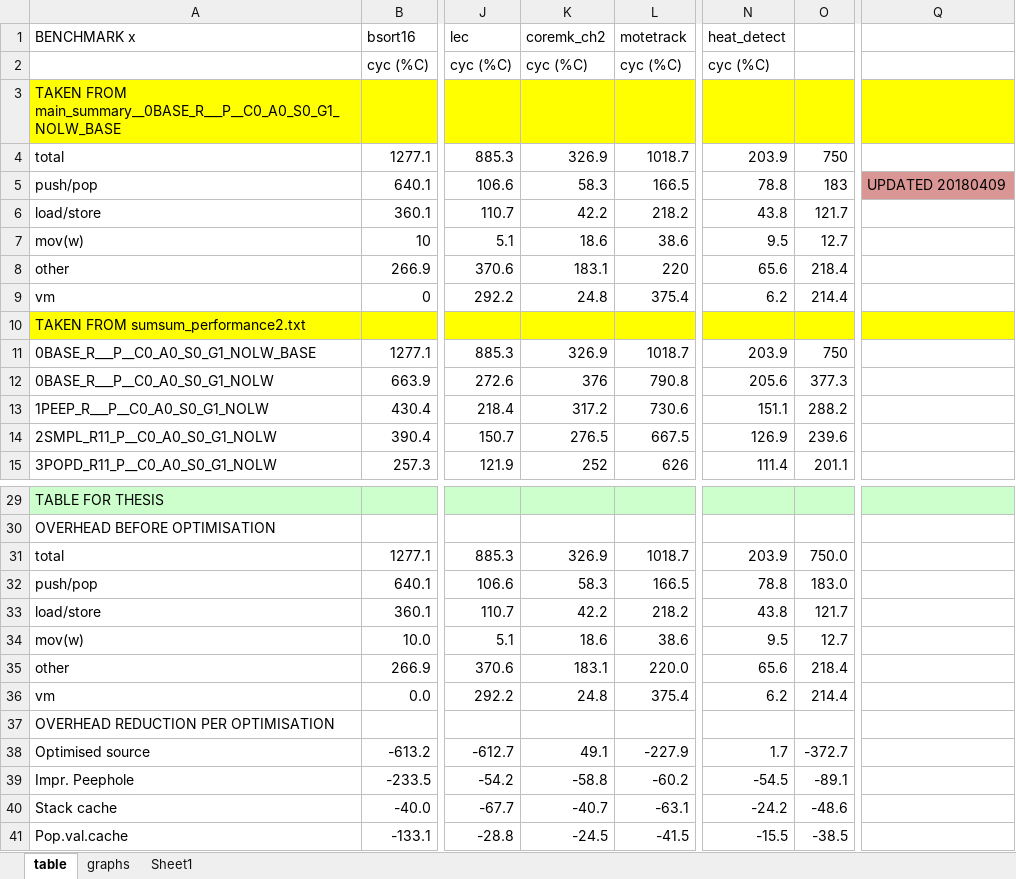
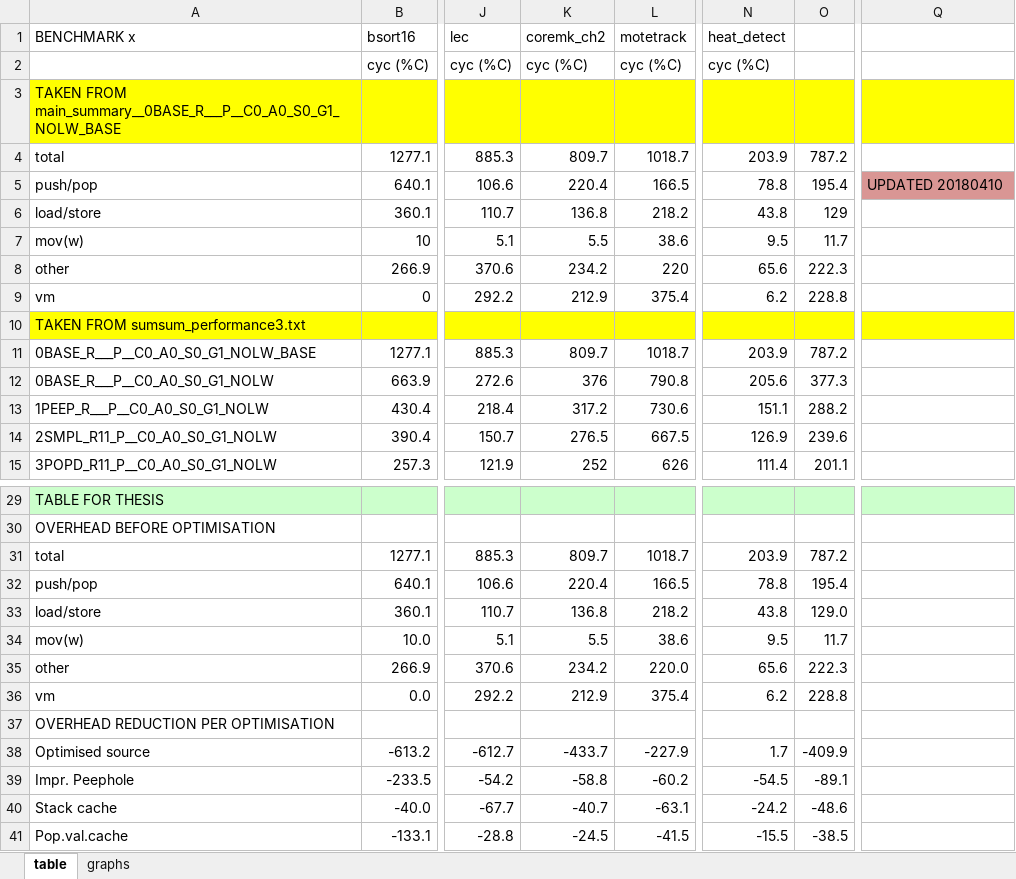
Before and after one commit to nielsreijers/phdthesis, an Excel workbook: data/maingraphs-performance-table3.xlsx, sheet table, drawn as a sheet; only a part is shown, gaps mark what is left out; values as stored, in another font and other column widths than the file's, no borders; the diff names each change by its address in the sheet, - before the commit and + after, or states it on an @@ line.

Commit message:
Added graphs for option 3
3a should be the best option for the graphs, plus add unoptimised source as baseline to main tables

```diff
--- a/data/maingraphs-performance-table3.xlsx (sheet table)
+++ b/data/maingraphs-performance-table3.xlsx (sheet table)
-sheet tab: Sheet1
-K4 (coremk_ch2): 326.9
+K4 (coremk_ch2): 809.7
-O4: 750
+O4: 787.2
-K5 (coremk_ch2): 58.3
+K5 (coremk_ch2): 220.4
-O5: 183
+O5: 195.4
-Q5: UPDATED 20180409
+Q5: UPDATED 20180410
-K6 (coremk_ch2): 42.2
+K6 (coremk_ch2): 136.8
-O6: 121.7
+O6: 129
-K7 (coremk_ch2): 18.6
+K7 (coremk_ch2): 5.5
-O7: 12.7
+O7: 11.7
-K8 (coremk_ch2): 183.1
+K8 (coremk_ch2): 234.2
-O8: 218.4
+O8: 222.3
-K9 (coremk_ch2): 24.8
+K9 (coremk_ch2): 212.9
-O9: 214.4
+O9: 228.8
-A10 (BENCHMARK x): TAKEN FROM sumsum_performance2.txt
+A10 (BENCHMARK x): TAKEN FROM sumsum_performance3.txt
-K11 (coremk_ch2): 326.9
+K11 (coremk_ch2): 809.7
-O11: 750
+O11: 787.2
-K31 (coremk_ch2): 326.9
+K31 (coremk_ch2): 809.7
-O31: 750.0
+O31: 787.2
-K32 (coremk_ch2): 58.3
+K32 (coremk_ch2): 220.4
-O32: 183.0
+O32: 195.4
-K33 (coremk_ch2): 42.2
+K33 (coremk_ch2): 136.8
-O33: 121.7
+O33: 129.0
-K34 (coremk_ch2): 18.6
+K34 (coremk_ch2): 5.5
-O34: 12.7
+O34: 11.7
-K35 (coremk_ch2): 183.1
+K35 (coremk_ch2): 234.2
-O35: 218.4
+O35: 222.3
-K36 (coremk_ch2): 24.8
+K36 (coremk_ch2): 212.9
-O36: 214.4
+O36: 228.8
-K38 (coremk_ch2): 49.1
+K38 (coremk_ch2): -433.7
-O38: -372.7
+O38: -409.9
```
Also changed, not shown: sheet graphs, data/maingraphs-code-size-table2.xlsx, 38 other files.
